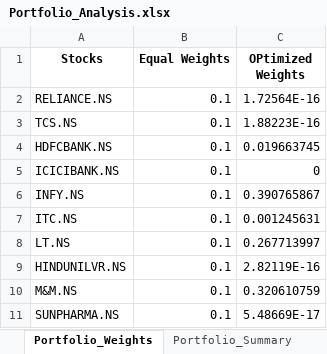
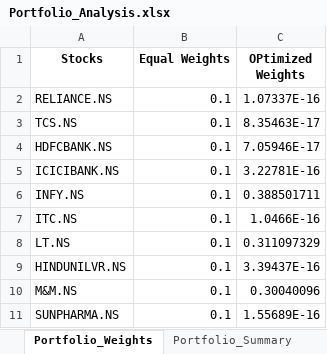
Before and after one commit to shreyas-auti/Portfolio-Risk-Optimization-Performance-Analytics, an Excel workbook: Portfolio_Analysis.xlsx, sheet Portfolio_Weights, drawn as a sheet; values as stored, in another font and other column widths than the file's, no borders; the diff names each change by its address in the sheet, - before the commit and + after, or states it on an @@ line.

```diff
--- a/Portfolio_Analysis.xlsx (sheet Portfolio_Weights)
+++ b/Portfolio_Analysis.xlsx (sheet Portfolio_Weights)
-C2 (OPtimized Weights): 1.72564E-16
+C2 (OPtimized Weights): 1.07337E-16
-C3 (OPtimized Weights): 1.88223E-16
+C3 (OPtimized Weights): 8.35463E-17
-C4 (OPtimized Weights): 0.019663745
+C4 (OPtimized Weights): 7.05946E-17
-C5 (OPtimized Weights): 0
+C5 (OPtimized Weights): 3.22781E-16
-C6 (OPtimized Weights): 0.390765867
+C6 (OPtimized Weights): 0.388501711
-C7 (OPtimized Weights): 0.001245631
+C7 (OPtimized Weights): 1.0466E-16
-C8 (OPtimized Weights): 0.267713997
+C8 (OPtimized Weights): 0.311097329
-C9 (OPtimized Weights): 2.82119E-16
+C9 (OPtimized Weights): 3.39437E-16
-C10 (OPtimized Weights): 0.320610759
+C10 (OPtimized Weights): 0.30040096
-C11 (OPtimized Weights): 5.48669E-17
+C11 (OPtimized Weights): 1.55689E-16
```
Also changed, not shown: sheet Portfolio_Daily_Returns, sheet Returns, sheet Prices, sheet Correlation_Matrix, sheet Risk_Contributions, sheet Portfolio_Summary, 5 other files.
